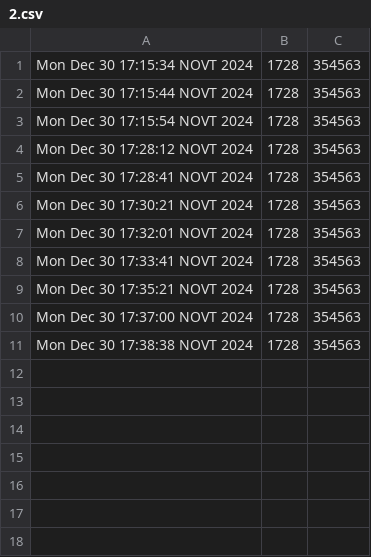
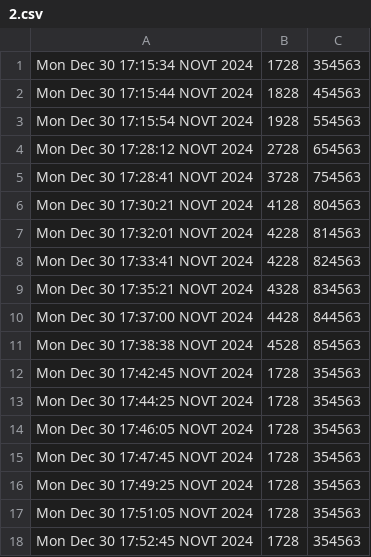
Before and after one commit to tankoman228/cubes_and_mods, a CSV file: admin/statistics/mineservers/2.csv, drawn as a sheet.

```diff
--- a/admin/statistics/mineservers/2.csv
+++ b/admin/statistics/mineservers/2.csv
@@ -1,11 +1,18 @@
 Mon Dec 30 17:15:34 NOVT 2024,1728,354563
-Mon Dec 30 17:15:44 NOVT 2024,1728,354563
-Mon Dec 30 17:15:54 NOVT 2024,1728,354563
-Mon Dec 30 17:28:12 NOVT 2024,1728,354563
-Mon Dec 30 17:28:41 NOVT 2024,1728,354563
-Mon Dec 30 17:30:21 NOVT 2024,1728,354563
-Mon Dec 30 17:32:01 NOVT 2024,1728,354563
-Mon Dec 30 17:33:41 NOVT 2024,1728,354563
-Mon Dec 30 17:35:21 NOVT 2024,1728,354563
-Mon Dec 30 17:37:00 NOVT 2024,1728,354563
-Mon Dec 30 17:38:38 NOVT 2024,1728,354563
+Mon Dec 30 17:15:44 NOVT 2024,1828,454563
+Mon Dec 30 17:15:54 NOVT 2024,1928,554563
+Mon Dec 30 17:28:12 NOVT 2024,2728,654563
+Mon Dec 30 17:28:41 NOVT 2024,3728,754563
+Mon Dec 30 17:30:21 NOVT 2024,4128,804563
+Mon Dec 30 17:32:01 NOVT 2024,4228,814563
+Mon Dec 30 17:33:41 NOVT 2024,4228,824563
+Mon Dec 30 17:35:21 NOVT 2024,4328,834563
+Mon Dec 30 17:37:00 NOVT 2024,4428,844563
+Mon Dec 30 17:38:38 NOVT 2024,4528,854563
+Mon Dec 30 17:42:45 NOVT 2024,1728,354563
+Mon Dec 30 17:44:25 NOVT 2024,1728,354563
+Mon Dec 30 17:46:05 NOVT 2024,1728,354563
+Mon Dec 30 17:47:45 NOVT 2024,1728,354563
+Mon Dec 30 17:49:25 NOVT 2024,1728,354563
+Mon Dec 30 17:51:05 NOVT 2024,1728,354563
+Mon Dec 30 17:52:45 NOVT 2024,1728,354563
```
Also changed, not shown: admin/statistics/machines/1.csv, admin/statistics/machines/2.csv, 4 other files.
